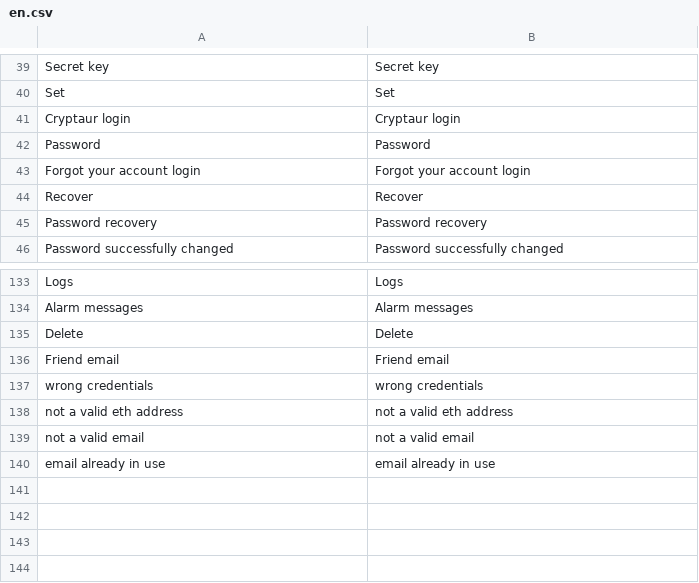
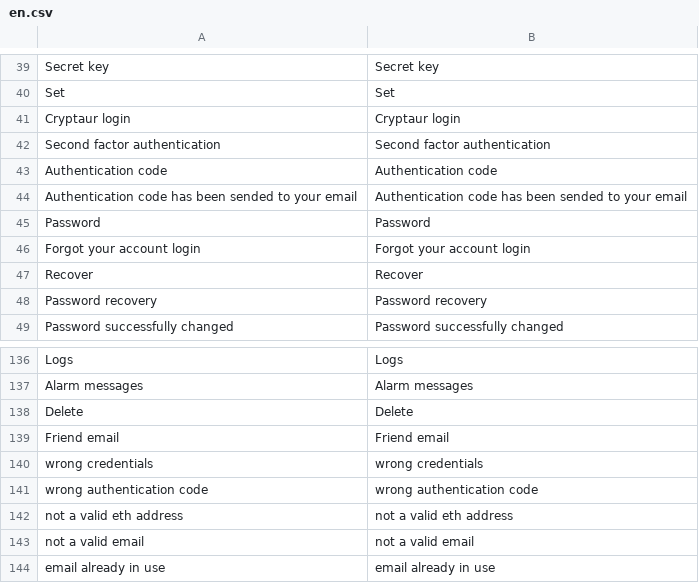
Before and after one commit to aliimran84/cryptaur-web-server, a CSV file: core/engine/translations/en.csv, drawn as a sheet; only a part is shown, gaps mark what is left out; the diff names each change by its address in the sheet, - before the commit and + after, or states it on an @@ line.

```diff
--- a/core/engine/translations/en.csv
+++ b/core/engine/translations/en.csv
+row 42: Second factor authentication | Second factor authentication
+row 43: Authentication code | Authentication code
+row 44: Authentication code has been sended to your email | Authentication code has been sended to your email
+row 141: wrong authentication code | wrong authentication code
```
Also changed, not shown: core/engine/translations/ru.csv, 1 other file.
